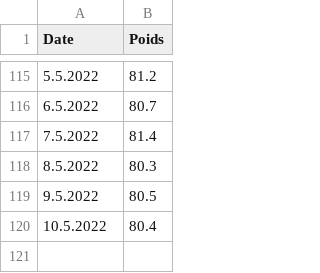
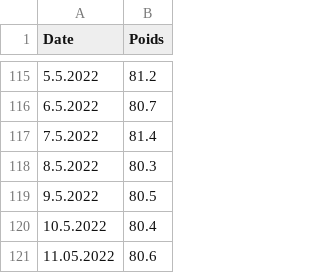
Before and after one commit to Castellaurent/Forme, a CSV file: CalWeight.csv, drawn as a sheet; only a part is shown, gaps mark what is left out; the diff names each change by its address in the sheet, - before the commit and + after, or states it on an @@ line.

Commit message:
Update CalWeight.csv

```diff
--- a/CalWeight.csv
+++ b/CalWeight.csv
+row 121: 11.05.2022 | 80.6
```
